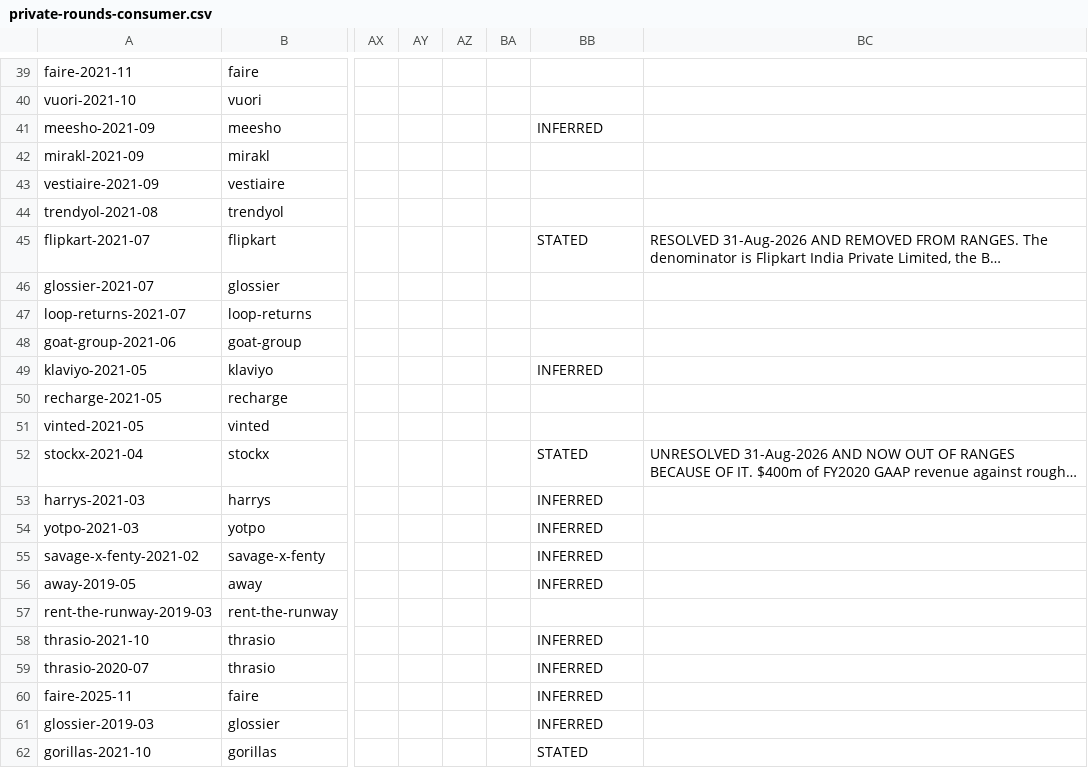
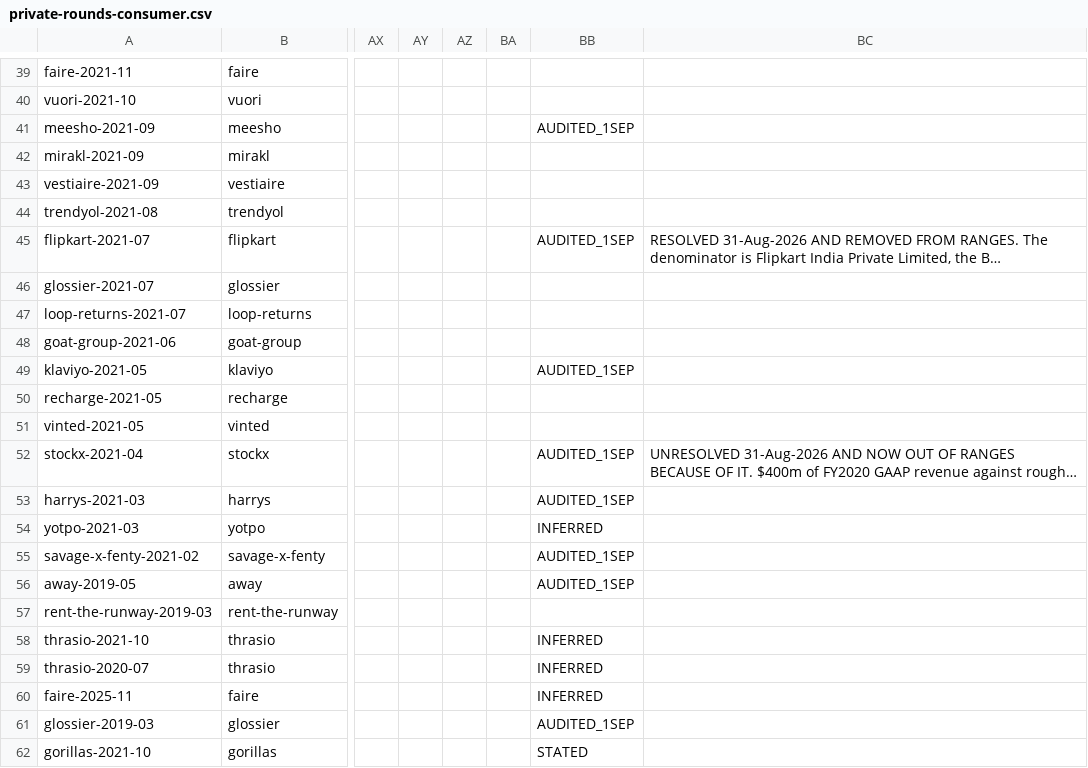
Before and after one commit to DaniilRybak-code/fairway-valuation, a CSV file: data/private-rounds-consumer.csv, drawn as a sheet; only a part is shown, gaps mark what is left out; long unchanged cells end in …; the diff covers the shown part only; the diff names each change by its address in the sheet, - before the commit and + after, or states it on an @@ line.

```diff
--- a/data/private-rounds-consumer.csv
+++ b/data/private-rounds-consumer.csv
-BB41: INFERRED
+BB41: AUDITED_1SEP
-BB45: STATED
+BB45: AUDITED_1SEP
-BB49: INFERRED
+BB49: AUDITED_1SEP
-BB52: STATED
+BB52: AUDITED_1SEP
-BB53: INFERRED
+BB53: AUDITED_1SEP
-BB55:BB56: INFERRED
+BB55:BB56: AUDITED_1SEP
-BB61: INFERRED
+BB61: AUDITED_1SEP
```
Also changed, not shown: 12 edited cells elsewhere in this file, data/private-rounds.csv, 33 other files.
